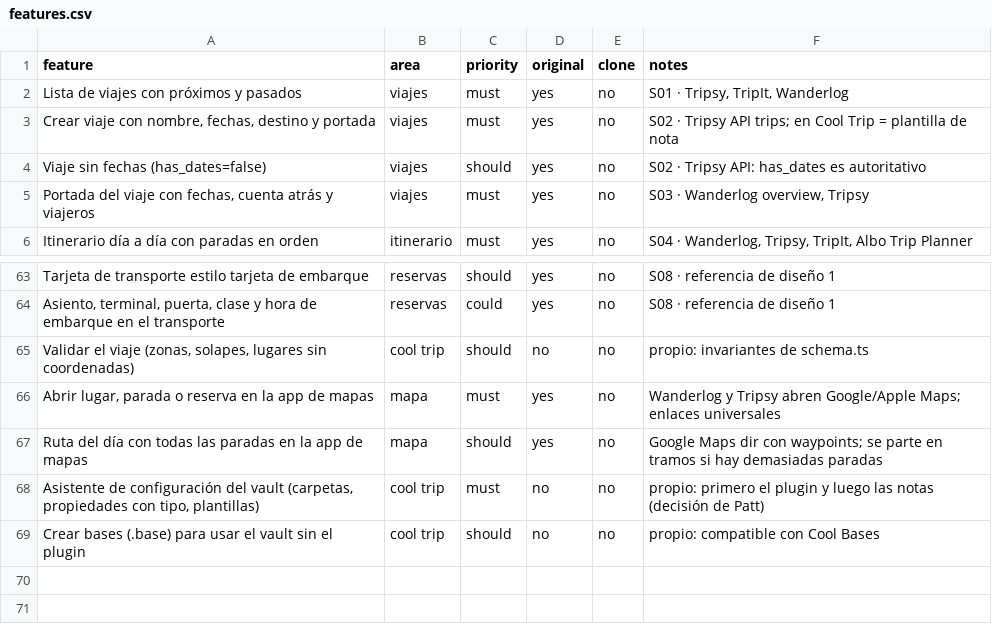
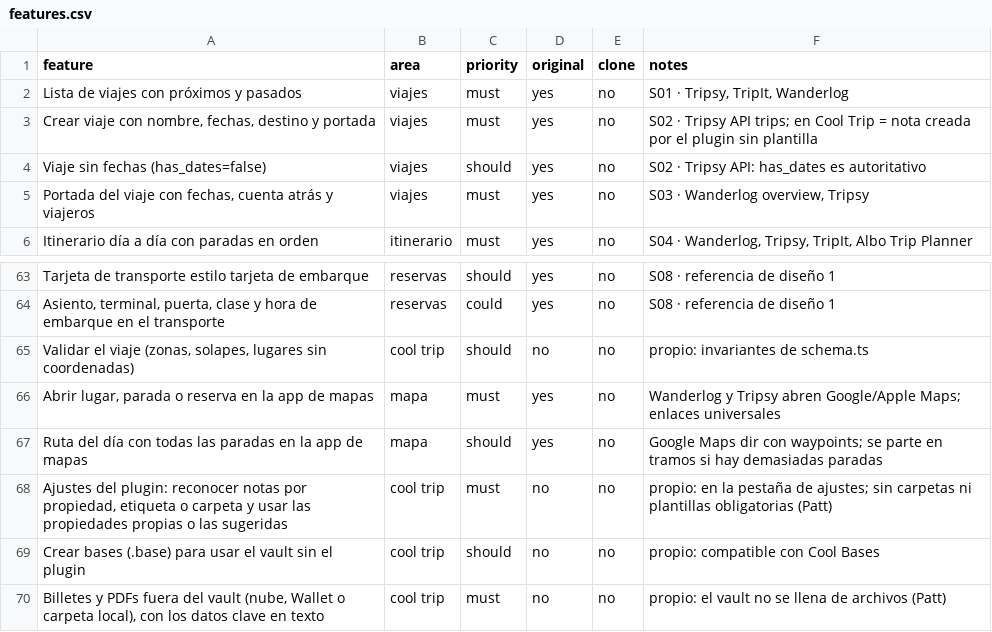
Before and after one commit to pattgue/cool-trip, a CSV file: replica/features.csv, drawn as a sheet; only a part is shown, gaps mark what is left out.

```diff
--- a/replica/features.csv
+++ b/replica/features.csv
@@ -2,3 +2,3 @@ feature,area,priority,original,clone,notes
 Lista de viajes con próximos y pasados,viajes,must,yes,no,"S01 · Tripsy, TripIt, Wanderlog"
-"Crear viaje con nombre, fechas, destino y portada",viajes,must,yes,no,S02 · Tripsy API trips; en Cool Trip = plantilla de nota
+"Crear viaje con nombre, fechas, destino y portada",viajes,must,yes,no,S02 · Tripsy API trips; en Cool Trip = nota creada por el plugin sin plantilla
 Viaje sin fechas (has_dates=false),viajes,should,yes,no,S02 · Tripsy API: has_dates es autoritativo
@@ -67,3 +67,4 @@ Tarjeta de transporte estilo tarjeta de embarque,reservas,should,yes,no,S08 · r
 Ruta del día con todas las paradas en la app de mapas,mapa,should,yes,no,Google Maps dir con waypoints; se parte en tramos si hay demasiadas paradas
-"Asistente de configuración del vault (carpetas, propiedades con tipo, plantillas)",cool trip,must,no,no,propio: primero el plugin y luego las notas (decisión de Patt)
+"Ajustes del plugin: reconocer notas por propiedad, etiqueta o carpeta y usar las propiedades propias o las sugeridas",cool trip,must,no,no,propio: en la pestaña de ajustes; sin carpetas ni plantillas obligatorias (Patt)
 Crear bases (.base) para usar el vault sin el plugin,cool trip,should,no,no,propio: compatible con Cool Bases
+"Billetes y PDFs fuera del vault (nube, Wallet o carpeta local), con los datos clave en texto",cool trip,must,no,no,propio: el vault no se llena de archivos (Patt)
```
Also changed, not shown: 2 other files.
